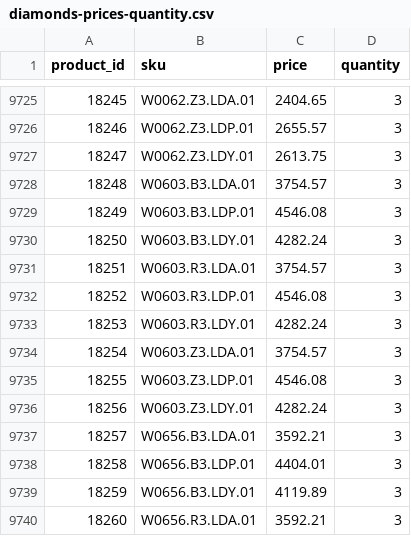
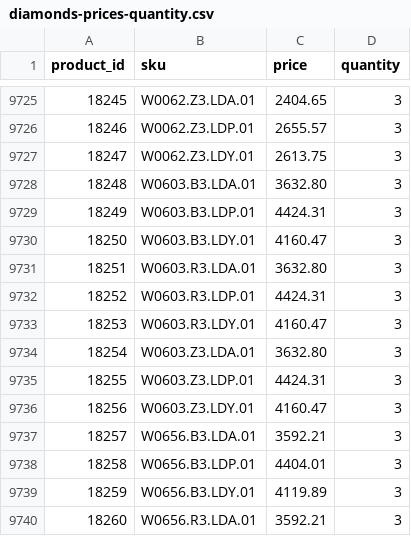
Before and after one commit to G-LOVRIN/BestDiamonds-CSV, a CSV file: diamonds-prices-quantity.csv, drawn as a sheet; only a part is shown, gaps mark what is left out.

```diff
--- a/diamonds-prices-quantity.csv
+++ b/diamonds-prices-quantity.csv
@@ -9727,11 +9727,11 @@ product_id,sku,price,quantity
 18247,W0062.Z3.LDY.01,2613.75,3
-18248,W0603.B3.LDA.01,3754.57,3
-18249,W0603.B3.LDP.01,4546.08,3
-18250,W0603.B3.LDY.01,4282.24,3
-18251,W0603.R3.LDA.01,3754.57,3
-18252,W0603.R3.LDP.01,4546.08,3
-18253,W0603.R3.LDY.01,4282.24,3
-18254,W0603.Z3.LDA.01,3754.57,3
-18255,W0603.Z3.LDP.01,4546.08,3
-18256,W0603.Z3.LDY.01,4282.24,3
+18248,W0603.B3.LDA.01,3632.80,3
+18249,W0603.B3.LDP.01,4424.31,3
+18250,W0603.B3.LDY.01,4160.47,3
+18251,W0603.R3.LDA.01,3632.80,3
+18252,W0603.R3.LDP.01,4424.31,3
+18253,W0603.R3.LDY.01,4160.47,3
+18254,W0603.Z3.LDA.01,3632.80,3
+18255,W0603.Z3.LDP.01,4424.31,3
+18256,W0603.Z3.LDY.01,4160.47,3
 18257,W0656.B3.LDA.01,3592.21,3
```
